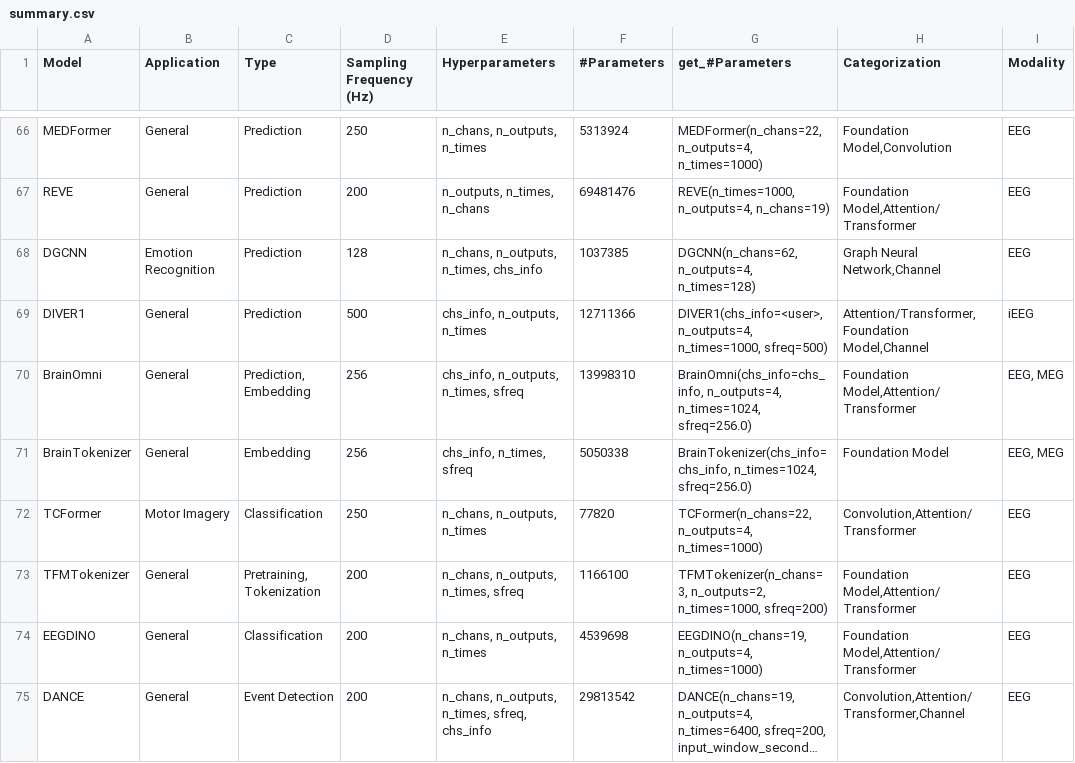
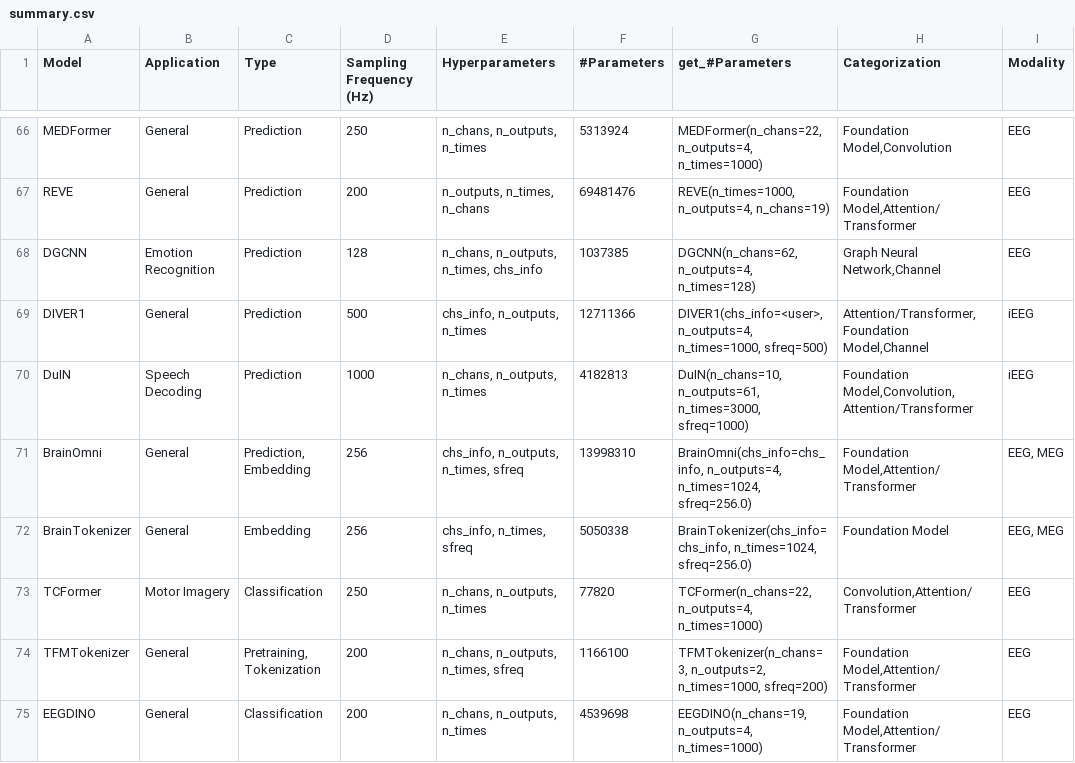
Before and after one commit to braindecode/braindecode, a CSV file: braindecode/models/summary.csv, drawn as a sheet; only a part is shown, gaps mark what is left out; the shorter side is filled out with more unchanged rows; long unchanged cells end in …; the diff names each change by its address in the sheet, - before the commit and + after, or states it on an @@ line.

Commit message:
Add Du-IN: region-level sEEG speech decoder (Zheng et al., NeurIPS 2024)
Port the Du-IN classification model (liulab-repository/Du-IN@c2e289c3,
MIT): a linear channel projection, a per-patch Conv1d+BatchNorm tokenizer,
fixed sinusoidal time embeddings, a post-norm Transformer with query/key
layer norm, and the upstream flatten + MLP head (logits, no sigmoid).

load_state_dict accepts the authors' per-subject Du-IN MAE checkpoints;
on all 12 released subjects the encoder matches upstream duin_cls within
8.6e-6. Register the model, add its tests and the shared-suite entries.

```diff
--- a/braindecode/models/summary.csv
+++ b/braindecode/models/summary.csv
+row 70: DuIN | Speech Decoding | Prediction | 1000 | n_chans, n_outputs, n_times | 4182813 | DuIN(n_chans=10, n_outputs=61, n_times=3000, sfreq=1000) | Foundation Model,Convolution,Attention/Transformer | iEEG
```
Also changed, not shown: 9 other files.
